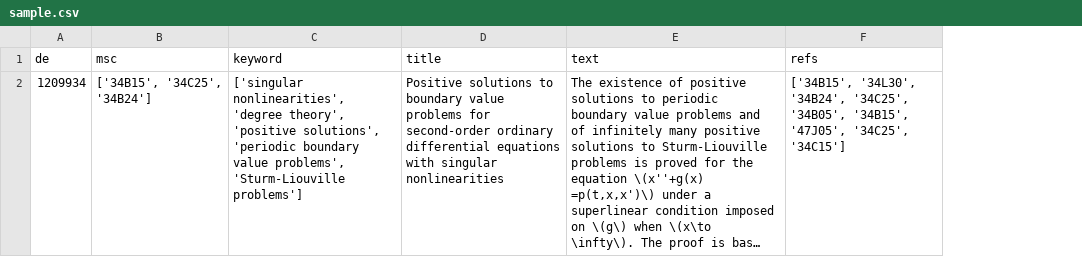
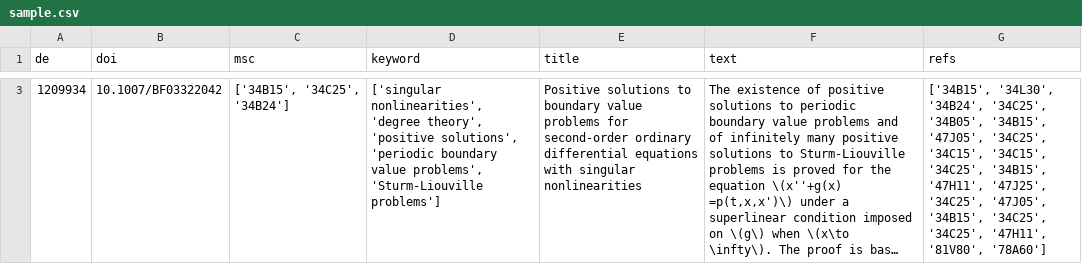
Before and after one commit to zbMATHOpen/mscHarvester, a CSV file: sample.csv, drawn as a sheet; only a part is shown, gaps mark what is left out; long unchanged cells end in …; addresses are those after the commit; the diff covers the shown part only; the diff names each change by its address in the sheet, - before the commit and + after, or states it on an @@ line.

```diff
--- a/sample.csv
+++ b/sample.csv
+column B (doi), row 3: 10.1007/BF03322042
-G3 (refs): …'47J05', '34C25', '34C15']
+G3 (refs): …'47J05', '34C25', '34C15', '34C15', '34C25', '34B15', '47H11', '47J25', '34C25', '47J05', '34B15', '34C25', '34C25', '47H11', '81V80', '78A60']
```
Also changed, not shown: 1 added row and 1 removed row elsewhere in this file, 2 other files.
